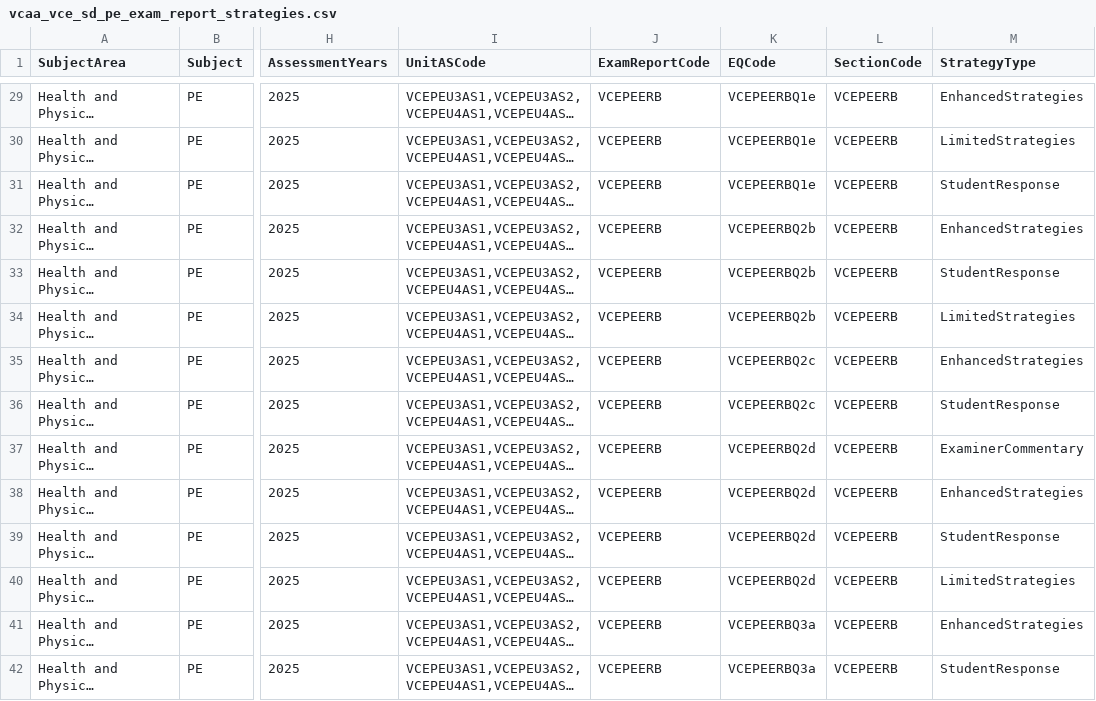
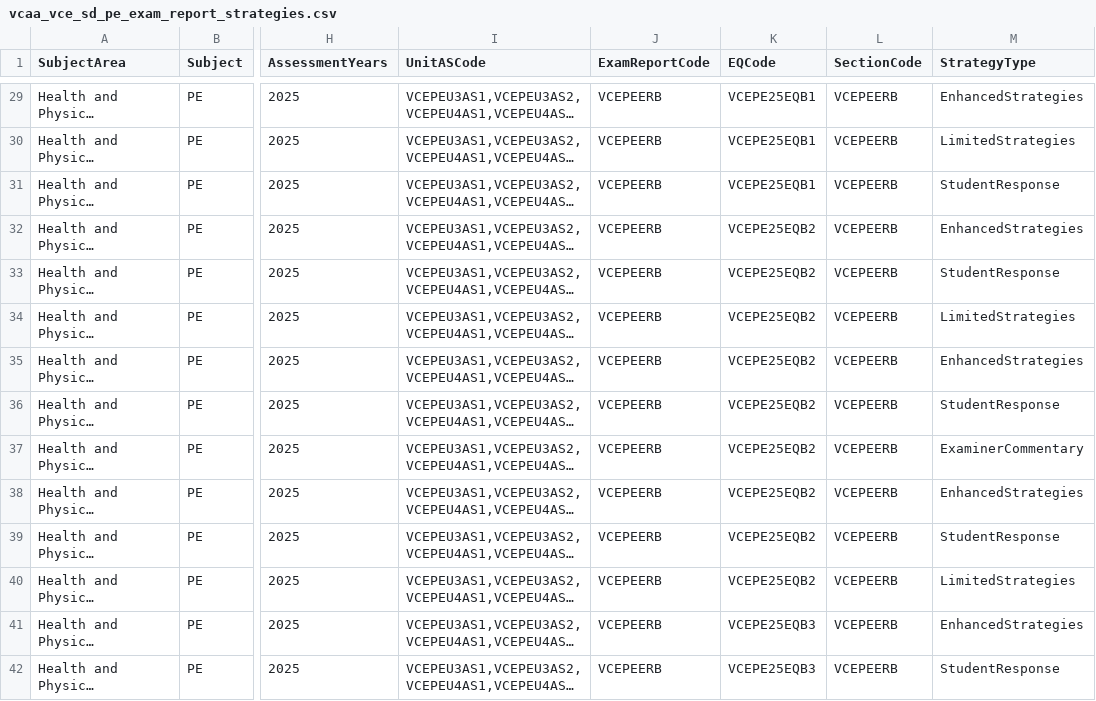
Before and after one commit to jannic-ai/vcaa-curriculum, a CSV file: VCE/Health and Physical Education/PE/CSV/vcaa_vce_sd_pe_exam_report_strategies.csv, drawn as a sheet; only a part is shown, gaps mark what is left out; long unchanged cells end in …; the diff covers the shown part only; the diff names each change by its address in the sheet, - before the commit and + after, or states it on an @@ line.

```diff
--- a/VCE/Health and Physical Education/PE/CSV/vcaa_vce_sd_pe_exam_report_strategies.csv
+++ b/VCE/Health and Physical Education/PE/CSV/vcaa_vce_sd_pe_exam_report_strategies.csv
-K29:K31 (EQCode): VCEPEERBQ1e
+K29:K31 (EQCode): VCEPE25EQB1
-K32:K34 (EQCode): VCEPEERBQ2b
+K32:K34 (EQCode): VCEPE25EQB2
-K35:K36 (EQCode): VCEPEERBQ2c
+K35:K36 (EQCode): VCEPE25EQB2
-K37:K40 (EQCode): VCEPEERBQ2d
+K37:K40 (EQCode): VCEPE25EQB2
-K41:K42 (EQCode): VCEPEERBQ3a
+K41:K42 (EQCode): VCEPE25EQB3
```
Also changed, not shown: 85 edited cells elsewhere in this file.
